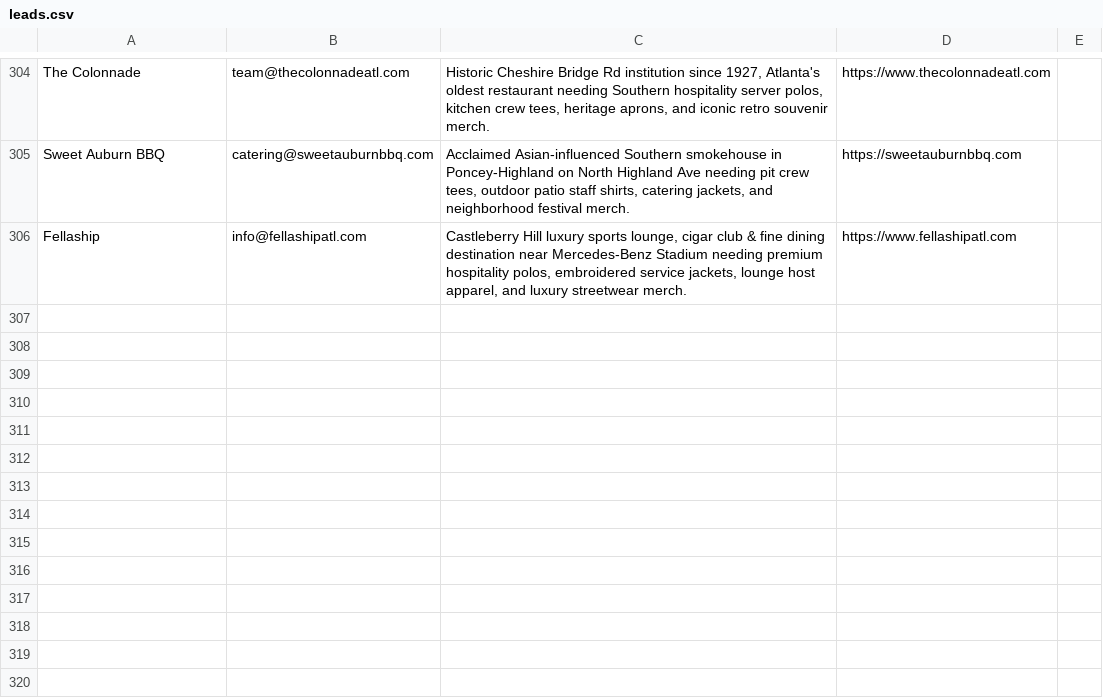
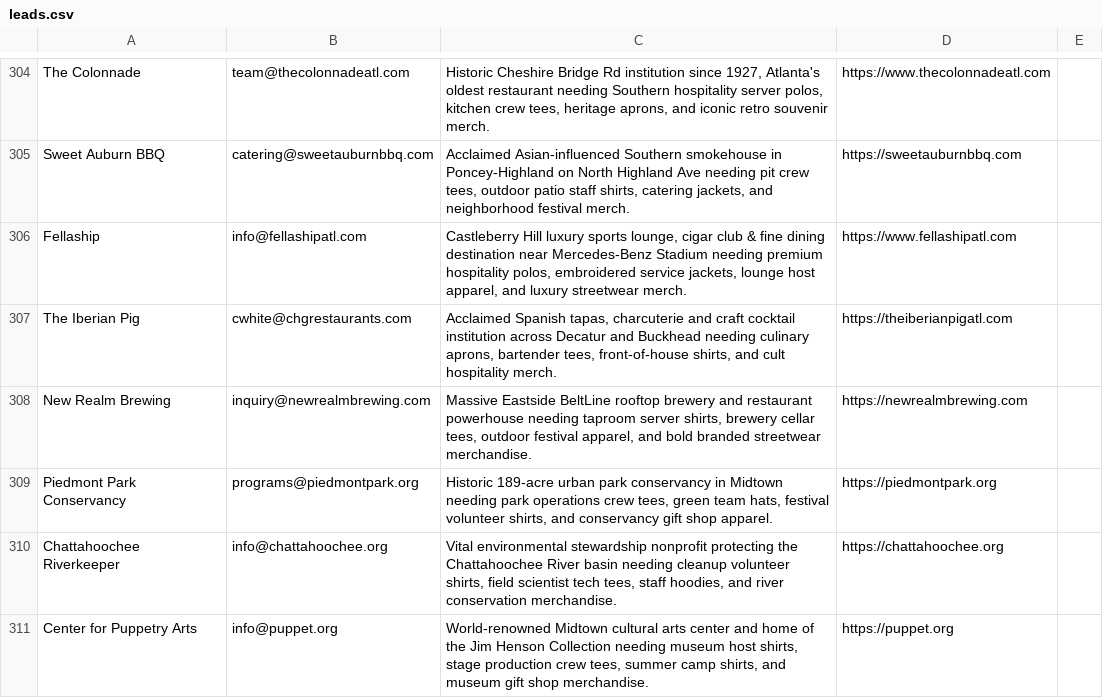
Before and after one commit to shopfastapparel/shopfastapparel, a CSV file: leads.csv, drawn as a sheet; only a part is shown, gaps mark what is left out.

Commit message:
Mandy B2B sales prospector run - Nov 23 2026 leads recorded and mockups generated

```diff
--- a/leads.csv
+++ b/leads.csv
@@ -306 +306,6 @@ Sweet Auburn BBQ,catering@sweetauburnbbq.com,"Acclaimed Asian-influenced Souther
 Fellaship,info@fellashipatl.com,"Castleberry Hill luxury sports lounge, cigar club & fine dining destination near Mercedes-Benz Stadium needing premium hospitality polos, embroidered service jackets, lounge host apparel, and luxury streetwear merch.",https://www.fellashipatl.com,
+The Iberian Pig,cwhite@chgrestaurants.com,"Acclaimed Spanish tapas, charcuterie and craft cocktail institution across Decatur and Buckhead needing culinary aprons, bartender tees, front-of-house shirts, and cult hospitality merch.",https://theiberianpigatl.com,
+New Realm Brewing,inquiry@newrealmbrewing.com,"Massive Eastside BeltLine rooftop brewery and restaurant powerhouse needing taproom server shirts, brewery cellar tees, outdoor festival apparel, and bold branded streetwear merchandise.",https://newrealmbrewing.com,
+Piedmont Park Conservancy,programs@piedmontpark.org,"Historic 189-acre urban park conservancy in Midtown needing park operations crew tees, green team hats, festival volunteer shirts, and conservancy gift shop apparel.",https://piedmontpark.org,
+Chattahoochee Riverkeeper,info@chattahoochee.org,"Vital environmental stewardship nonprofit protecting the Chattahoochee River basin needing cleanup volunteer shirts, field scientist tech tees, staff hoodies, and river conservation merchandise.",https://chattahoochee.org,
+Center for Puppetry Arts,info@puppet.org,"World-renowned Midtown cultural arts center and home of the Jim Henson Collection needing museum host shirts, stage production crew tees, summer camp shirts, and museum gift shop merchandise.",https://puppet.org,
```
Also changed, not shown: scripts/leads.csv, 4 other files.
